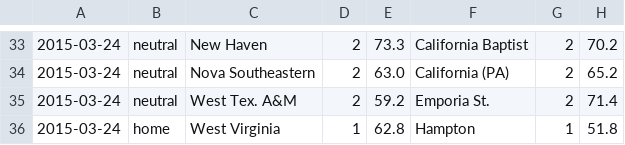
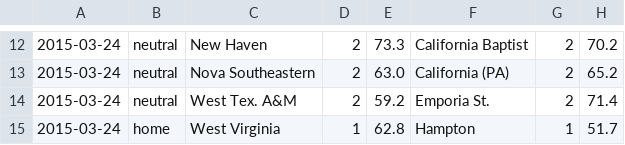
Before and after one commit to octonion/basketball, a CSV file: ncaa_women/sos/predict_weekly.csv, drawn as a sheet; only a part is shown, gaps mark what is left out; addresses are those after the commit; the diff covers the shown part only; the diff names each change by its address in the sheet, - before the commit and + after, or states it on an @@ line.

```diff
--- a/ncaa_women/sos/predict_weekly.csv
+++ b/ncaa_women/sos/predict_weekly.csv
-H15: 51.8
+H15: 51.7
```
Also changed, not shown: 21 removed rows and 6 edited cells elsewhere in this file, ncaa_women/sos/predict_daily.csv, 1 other file.
